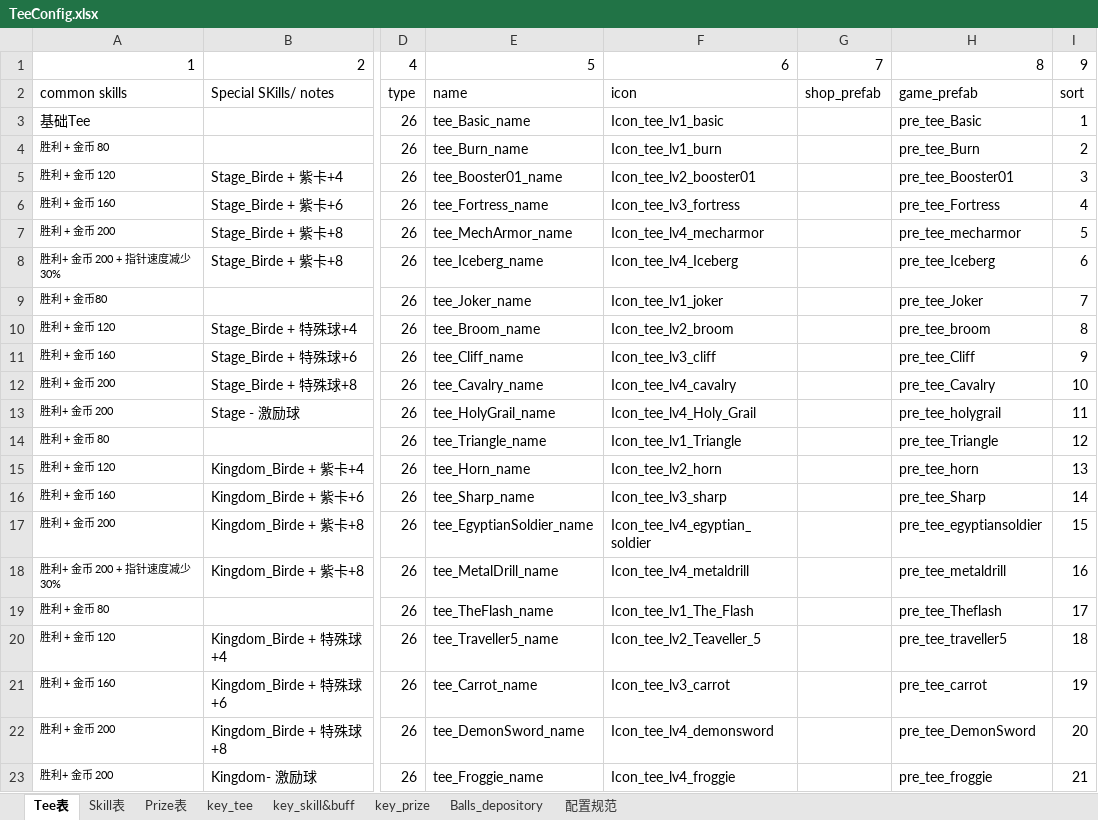
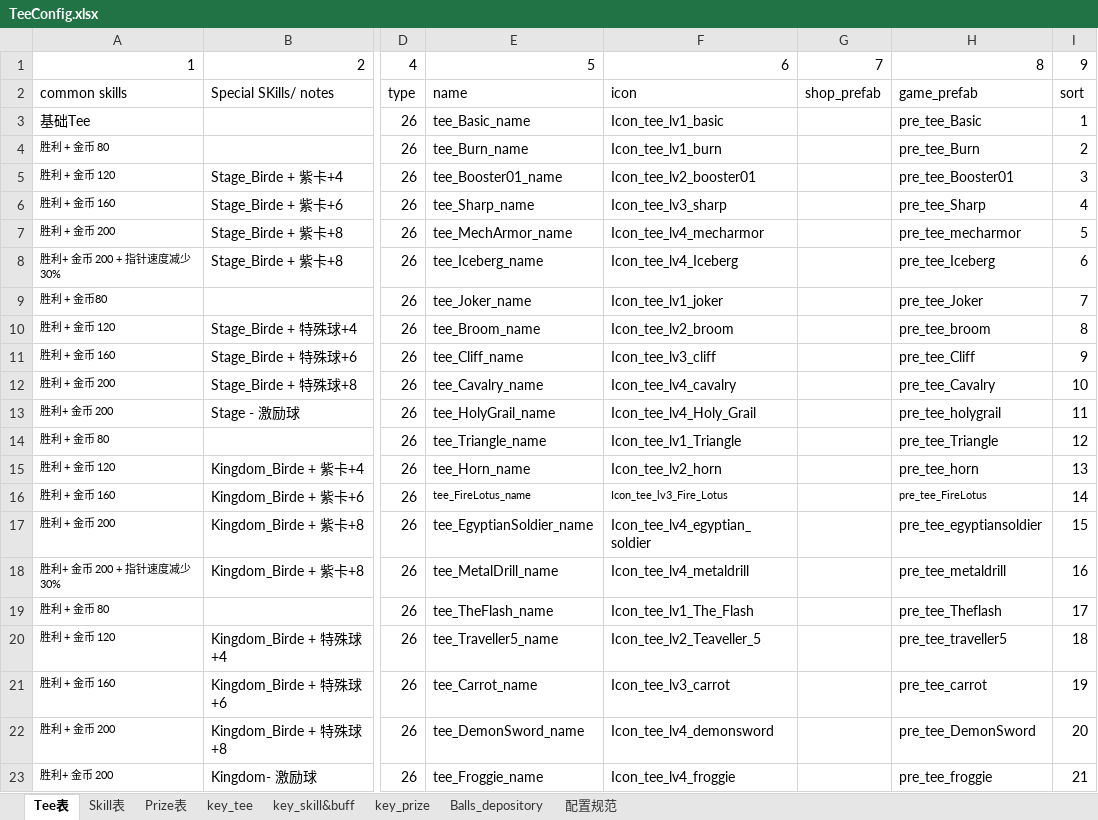
Before and after one commit to IntelHeartPrime/Gamedev_Tools, an Excel workbook: Tee System/TeeConfig.xlsx, sheet Tee表, drawn as a sheet; only a part is shown, gaps mark what is left out; values as stored, in another font and other column widths than the file's, no borders; the diff names each change by its address in the sheet, - before the commit and + after, or states it on an @@ line.

Commit message:
Tee config

```diff
--- a/Tee System/TeeConfig.xlsx (sheet Tee表)
+++ b/Tee System/TeeConfig.xlsx (sheet Tee表)
-E6: tee_Fortress_name
+E6: tee_Sharp_name
-F6: Icon_tee_lv3_fortress
+F6: Icon_tee_lv3_sharp
-H6: pre_tee_Fortress
+H6: pre_tee_Sharp
-E16: tee_Sharp_name
+E16: tee_FireLotus_name
@@ E16:F16 text size: smaller @@
-F16: Icon_tee_lv3_sharp
+F16: Icon_tee_lv3_Fire_Lotus
-H16: pre_tee_Sharp
+H16: pre_tee_FireLotus
@@ H16 text size: smaller @@
```
Also changed, not shown: 1 other file.
